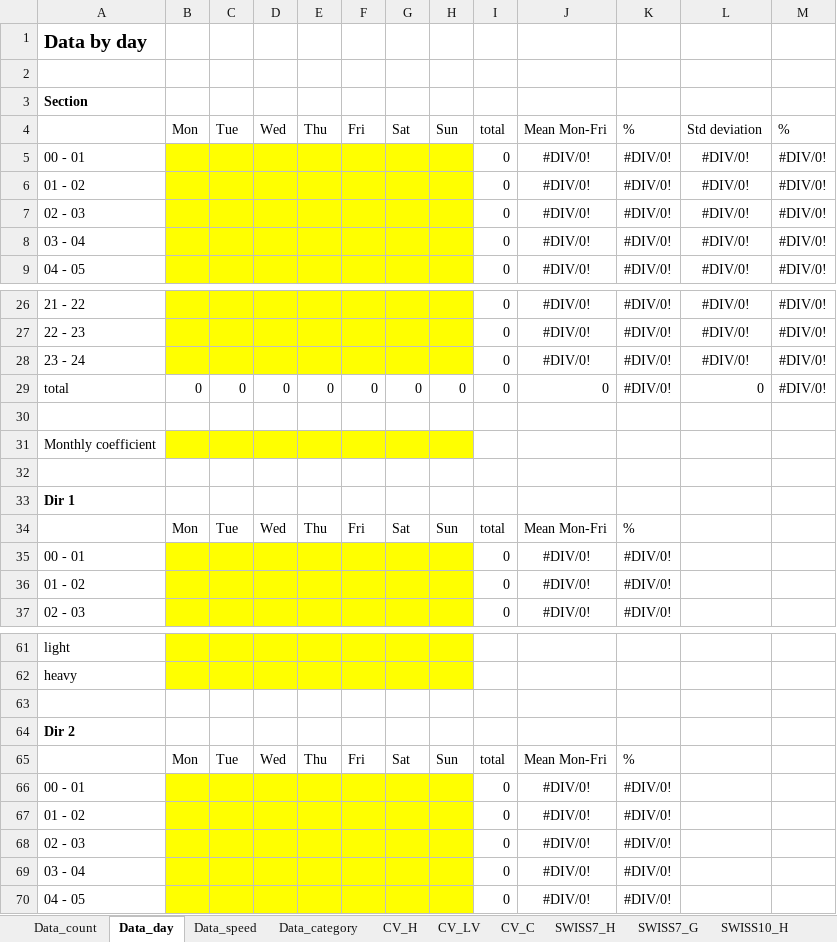
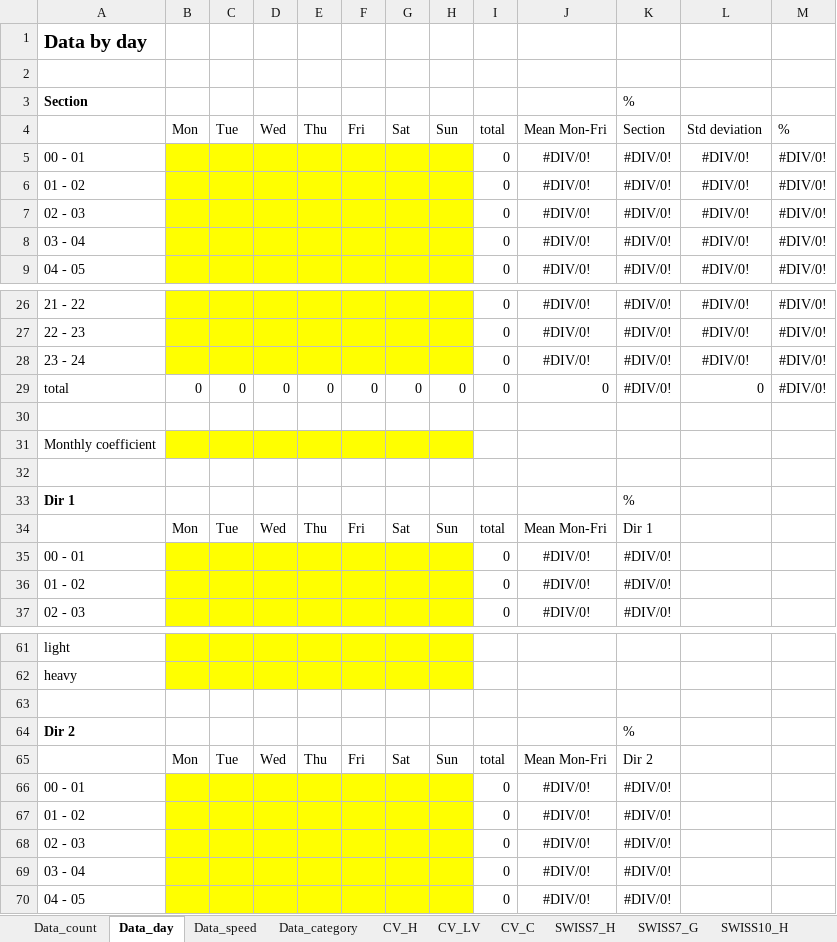
Before and after one commit to opengisch/OpenComptage, an Excel workbook: comptages/report/template.xlsx, sheet Data_day, drawn as a sheet; only a part is shown, gaps mark what is left out; values as stored, in another font and other column widths than the file's, no borders; the diff names each change by its address in the sheet, - before the commit and + after, or states it on an @@ line.

Commit message:
Fix CV_LV legend values again

```diff
--- a/comptages/report/template.xlsx (sheet Data_day)
+++ b/comptages/report/template.xlsx (sheet Data_day)
-K3: (empty)
+K3: %
-K4: %
+K4: Section
-K33: (empty)
+K33: %
-K34: %
+K34: Dir 1
-K64: (empty)
+K64: %
-K65: %
+K65: Dir 2
```
